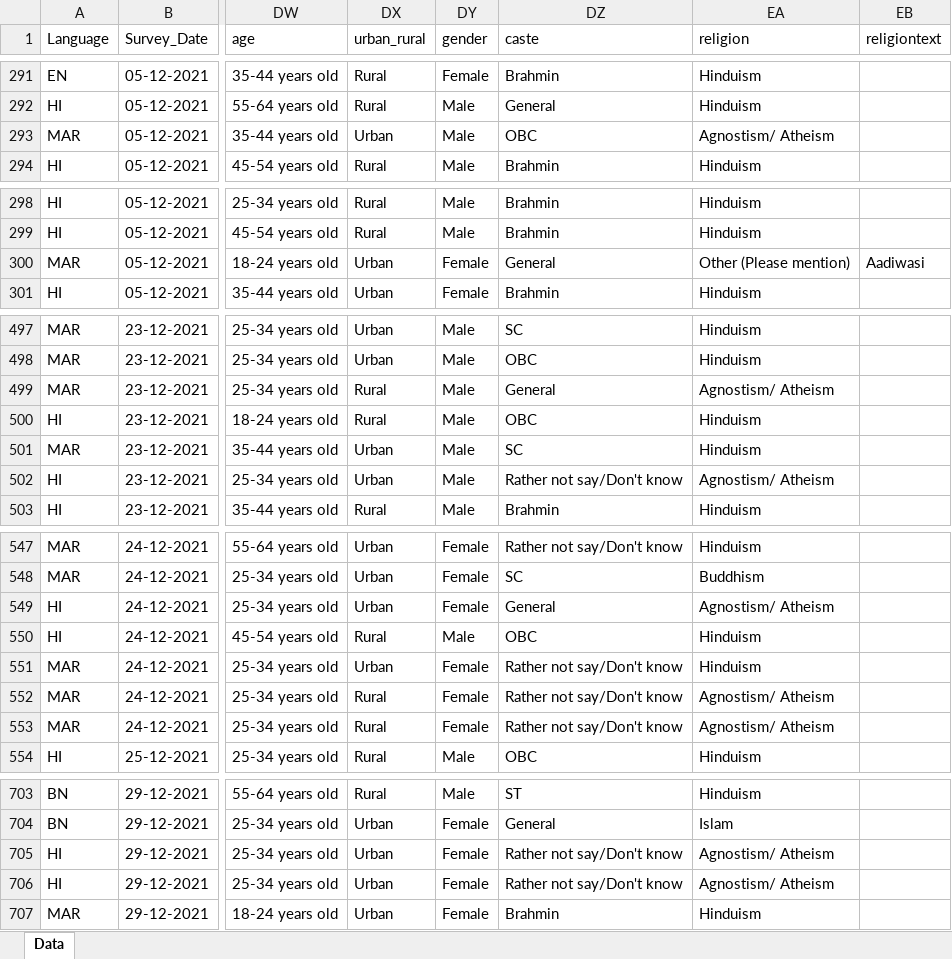
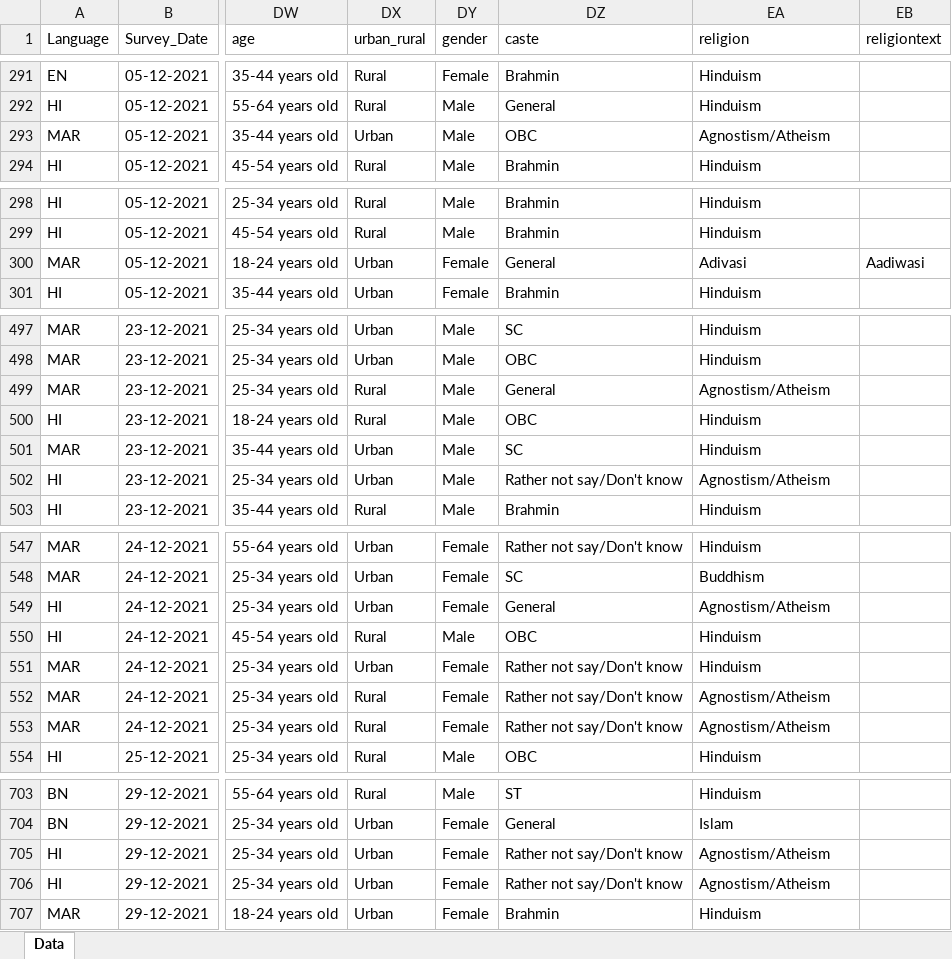
Before and after one commit to prernagupta05/nuclear-risk-perception-India, an Excel workbook: thesis_surveydata/political_factors_complete.xlsx, sheet Data, drawn as a sheet; only a part is shown, gaps mark what is left out; values as stored, in another font and other column widths than the file's, no borders; conditional formats not drawn; the diff covers the shown part only; the diff names each change by its address in the sheet, - before the commit and + after, or states it on an @@ line.

```diff
--- a/thesis_surveydata/political_factors_complete.xlsx (sheet Data)
+++ b/thesis_surveydata/political_factors_complete.xlsx (sheet Data)
-EA293 (religion): Agnostism/ Atheism
+EA293 (religion): Agnostism/Atheism
-EA300 (religion): Other (Please mention)
+EA300 (religion): Adivasi
-EA499 (religion): Agnostism/ Atheism
+EA499 (religion): Agnostism/Atheism
-EA502 (religion): Agnostism/ Atheism
+EA502 (religion): Agnostism/Atheism
-EA549 (religion): Agnostism/ Atheism
+EA549 (religion): Agnostism/Atheism
-EA552:EA553 (religion): Agnostism/ Atheism
+EA552:EA553 (religion): Agnostism/Atheism
-EA705:EA706 (religion): Agnostism/ Atheism
+EA705:EA706 (religion): Agnostism/Atheism
```
Also changed, not shown: 2 edited cells elsewhere in this sheet, 3 other files.
